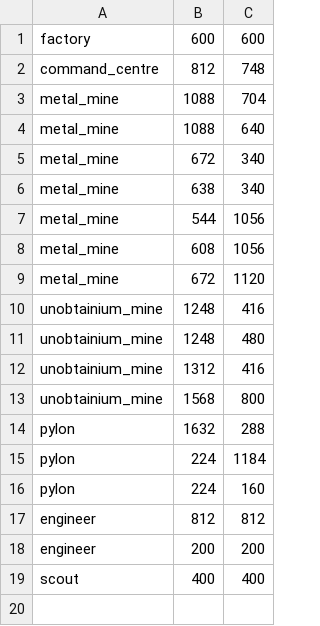
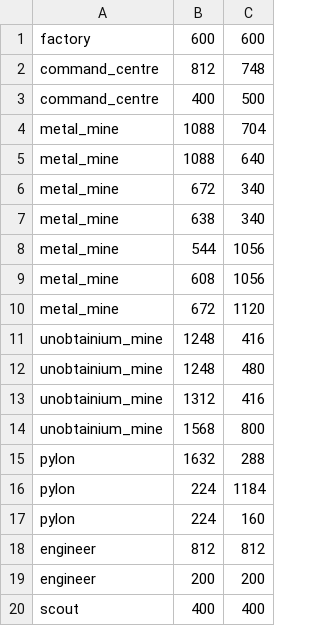
Before and after one commit to CokerCoder/shadow-build, a CSV file: assets/objects.csv, drawn as a sheet.

```diff
--- a/assets/objects.csv
+++ b/assets/objects.csv
@@ -2,2 +2,3 @@ factory,600,600
 command_centre,812,748
+command_centre,400,500
 metal_mine,1088,704
```
Also changed, not shown: 6 other files.
